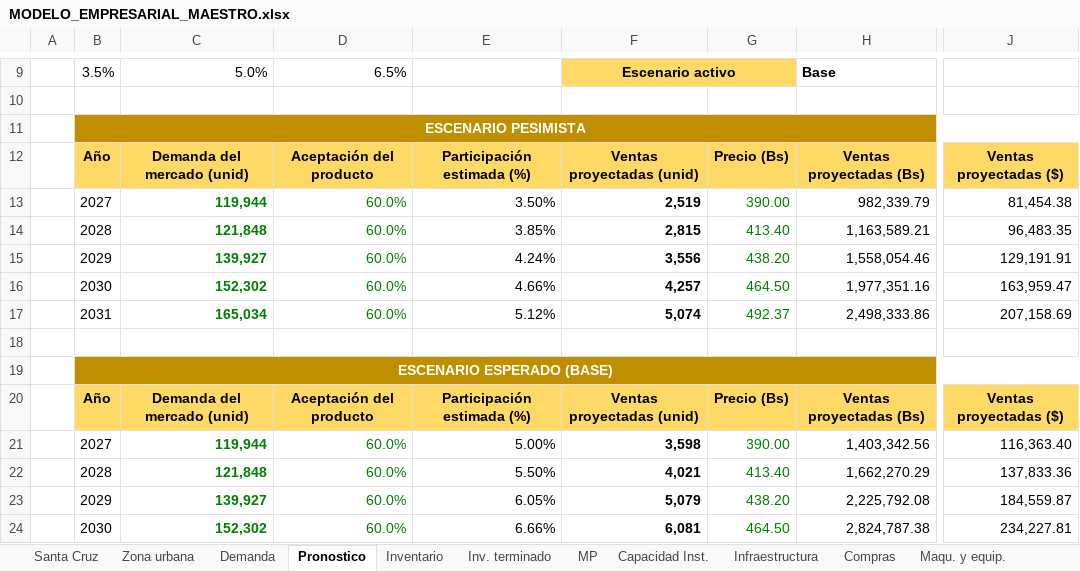
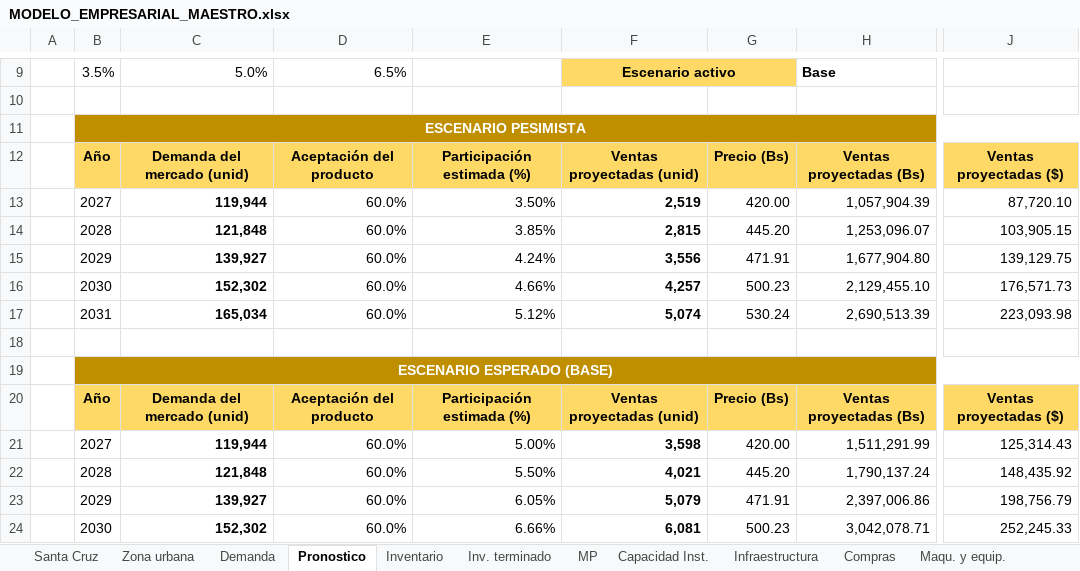
Before and after one commit to gabito6622-blip/A, an Excel workbook: proyectos/modelo-empresarial-filtro-ceramico/MODELO_EMPRESARIAL_MAESTRO.xlsx, sheet Pronostico, drawn as a sheet; only a part is shown, gaps mark what is left out; values as stored, in another font and other column widths than the file's, no borders; the diff covers the shown part only; the diff names each change by its address in the sheet, - before the commit and + after, or states it on an @@ line.

```diff
--- a/proyectos/modelo-empresarial-filtro-ceramico/MODELO_EMPRESARIAL_MAESTRO.xlsx (sheet Pronostico)
+++ b/proyectos/modelo-empresarial-filtro-ceramico/MODELO_EMPRESARIAL_MAESTRO.xlsx (sheet Pronostico)
-C13:D17 text colour: #008000
+C13:D17 text colour: black
-G13: 390.00
+G13: 420.00
-G13:G17 text colour: #008000
+G13:G17 text colour: black
-H13: 982,339.79
+H13: 1,057,904.39
-J13: 81,454.38
+J13: 87,720.10
-G14: 413.40
+G14: 445.20
-H14: 1,163,589.21
+H14: 1,253,096.07
-J14: 96,483.35
+J14: 103,905.15
-G15: 438.20
+G15: 471.91
-H15: 1,558,054.46
+H15: 1,677,904.80
-J15: 129,191.91
+J15: 139,129.75
-G16: 464.50
+G16: 500.23
-H16: 1,977,351.16
+H16: 2,129,455.10
-J16: 163,959.47
+J16: 176,571.73
-G17: 492.37
+G17: 530.24
-H17: 2,498,333.86
+H17: 2,690,513.39
-J17: 207,158.69
+J17: 223,093.98
-C21:D24 text colour: #008000
+C21:D24 text colour: black
-G21: 390.00
+G21: 420.00
-G21:G24 text colour: #008000
+G21:G24 text colour: black
-H21: 1,403,342.56
+H21: 1,511,291.99
-J21: 116,363.40
+J21: 125,314.43
-G22: 413.40
+G22: 445.20
-H22: 1,662,270.29
+H22: 1,790,137.24
-J22: 137,833.36
+J22: 148,435.92
-G23: 438.20
+G23: 471.91
-H23: 2,225,792.08
+H23: 2,397,006.86
-J23: 184,559.87
+J23: 198,756.79
-G24: 464.50
+G24: 500.23
-H24: 2,824,787.38
+H24: 3,042,078.71
-J24: 234,227.81
+J24: 252,245.33
```
Also changed, not shown: 9 added rows, 11 removed rows, 42 edited cells and cell formats elsewhere in this sheet, sheet Compras, sheet Maqu. y equip., sheet Estado de resultado, sheet Balance general, sheet Flujo de caja, sheet MP, 34 more sheets, formulas that keep their value, charts or pictures, 2 other files.
